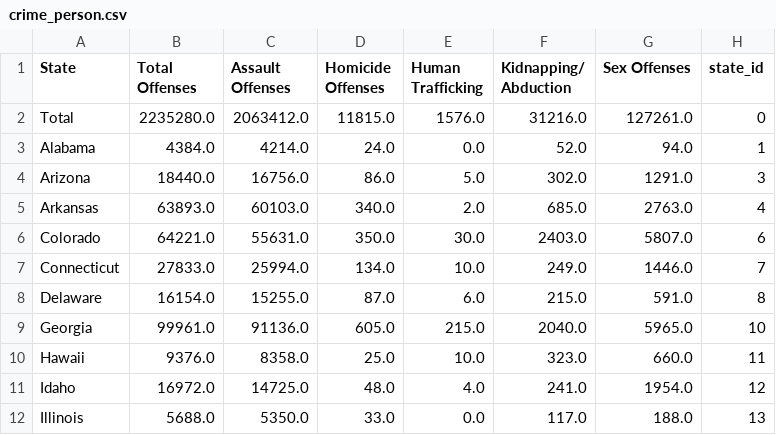
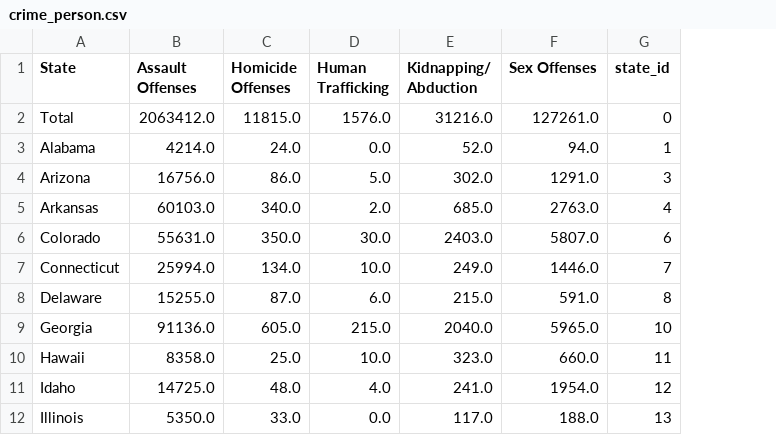
Before and after one commit to iamsabhoho/data-eng-final-proj-1, a CSV file: clean_data/crime/crime_person.csv, drawn as a sheet; only a part is shown; the diff names each change by its address in the sheet, - before the commit and + after, or states it on an @@ line.

Commit message:
rm total

```diff
--- a/clean_data/crime/crime_person.csv
+++ b/clean_data/crime/crime_person.csv
-column B (Total Offenses), rows 2-12: 2235280.0 | 4384.0 | 18440.0 | 63893.0 | 64221.0 | 27833.0 | 16154.0 | 99961.0 | 9376.0 | 16972.0 | 5688.0
```
Also changed, not shown: clean_data/crime/crime_society.csv, 1 other file.
